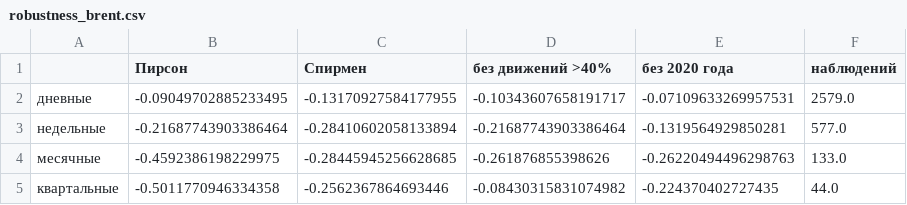
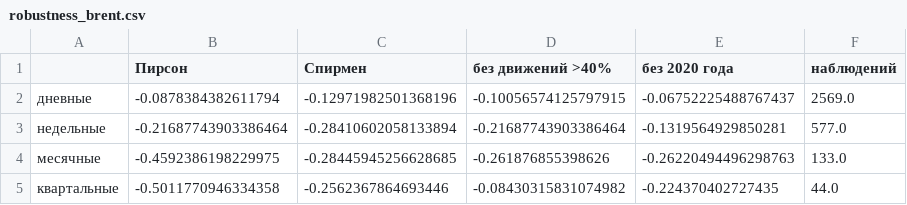
Before and after one commit to BakdauletBolatA/tenge-fx-analysis, a CSV file: reports/tables/robustness_brent.csv, drawn as a sheet.

Commit message:
refresh: oil robustness checks

```diff
--- a/reports/tables/robustness_brent.csv
+++ b/reports/tables/robustness_brent.csv
@@ -1,3 +1,3 @@
 ,Пирсон,Спирмен,без движений >40%,без 2020 года,наблюдений
-дневные,-0.09049702885233495,-0.13170927584177955,-0.10343607658191717,-0.07109633269957531,2579.0
+дневные,-0.0878384382611794,-0.12971982501368196,-0.10056574125797915,-0.06752225488767437,2569.0
 недельные,-0.21687743903386464,-0.28410602058133894,-0.21687743903386464,-0.1319564929850281,577.0
```
